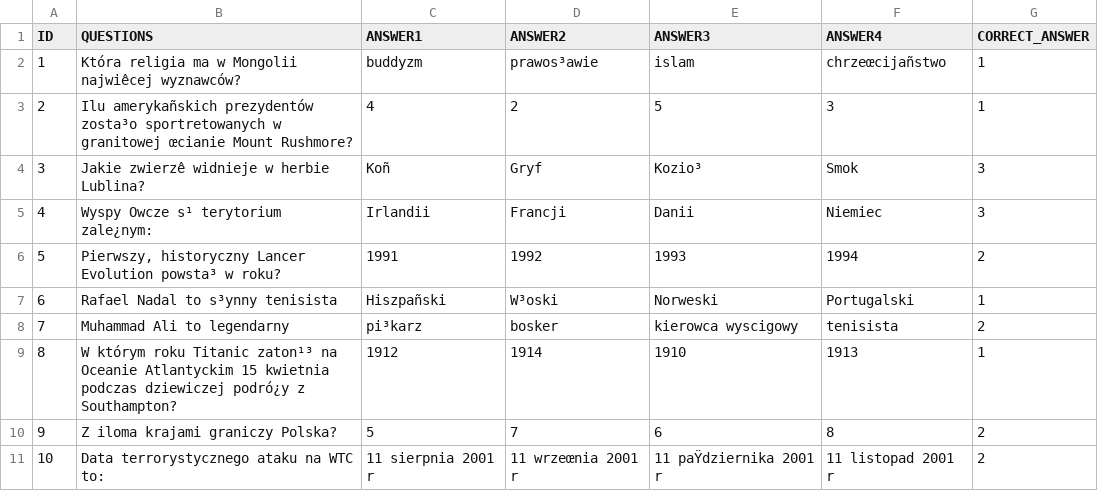
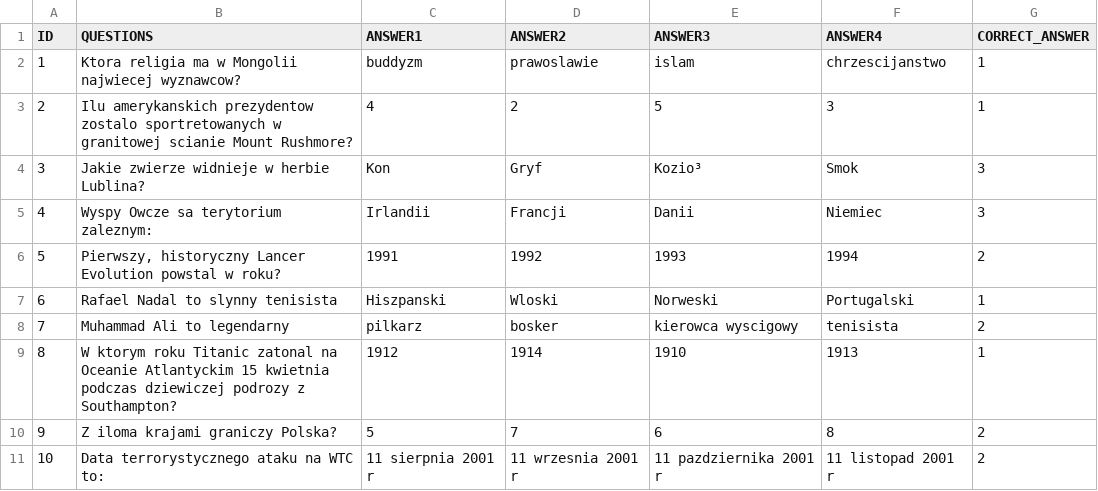
Before and after one commit to Kamilr616/Millionaire_Game, a CSV file: questions/8.csv, drawn as a sheet.

Commit message:
8.csv edited_question

```diff
--- a/questions/8.csv
+++ b/questions/8.csv
@@ -1,11 +1,11 @@
 ID;QUESTIONS;ANSWER1;ANSWER2;ANSWER3;ANSWER4;CORRECT_ANSWER
-1;Która religia ma w Mongolii najwiêcej wyznawców?;buddyzm ;prawos³awie ;islam;chrzeœcijañstwo ;1
-2;Ilu amerykañskich prezydentów zosta³o sportretowanych w granitowej œcianie Mount Rushmore? ;4;2;5;3;1
-3;Jakie zwierzê widnieje w herbie Lublina?;Koñ ;Gryf ;Kozio³ ;Smok;3
-4;Wyspy Owcze s¹ terytorium zale¿nym:;Irlandii ;Francji ;Danii ;Niemiec;3
-5;Pierwszy, historyczny Lancer Evolution powsta³ w roku?;1991;1992;1993;1994;2
-6;Rafael Nadal to s³ynny tenisista ;Hiszpañski;W³oski;Norweski;Portugalski;1
-7;Muhammad Ali to legendarny;pi³karz;bosker;kierowca wyscigowy;tenisista;2
-8;W którym roku Titanic zaton¹³ na Oceanie Atlantyckim 15 kwietnia podczas dziewiczej podró¿y z Southampton? ;1912;1914;1910;1913;1
+1;Ktora religia ma w Mongolii najwiecej wyznawcow?;buddyzm ;prawoslawie ;islam;chrzescijanstwo ;1
+2;Ilu amerykanskich prezydentow zostalo sportretowanych w granitowej scianie Mount Rushmore? ;4;2;5;3;1
+3;Jakie zwierze widnieje w herbie Lublina?;Kon ;Gryf ;Kozio³ ;Smok;3
+4;Wyspy Owcze sa terytorium zaleznym:;Irlandii ;Francji ;Danii ;Niemiec;3
+5;Pierwszy, historyczny Lancer Evolution powstal w roku?;1991;1992;1993;1994;2
+6;Rafael Nadal to slynny tenisista ;Hiszpanski;Wloski;Norweski;Portugalski;1
+7;Muhammad Ali to legendarny;pilkarz;bosker;kierowca wyscigowy;tenisista;2
+8;W ktorym roku Titanic zatonal na Oceanie Atlantyckim 15 kwietnia podczas dziewiczej podrozy z Southampton? ;1912;1914;1910;1913;1
 9;"Z iloma krajami graniczy Polska?";5;7;6;8;2
-10;Data terrorystycznego ataku na WTC to:;11 sierpnia 2001 r ;11 wrzeœnia 2001 r ;11 paŸdziernika 2001 r ;11 listopad 2001 r;2
+10;Data terrorystycznego ataku na WTC to:;11 sierpnia 2001 r ;11 wrzesnia 2001 r ;11 pazdziernika 2001 r ;11 listopad 2001 r;2
```
